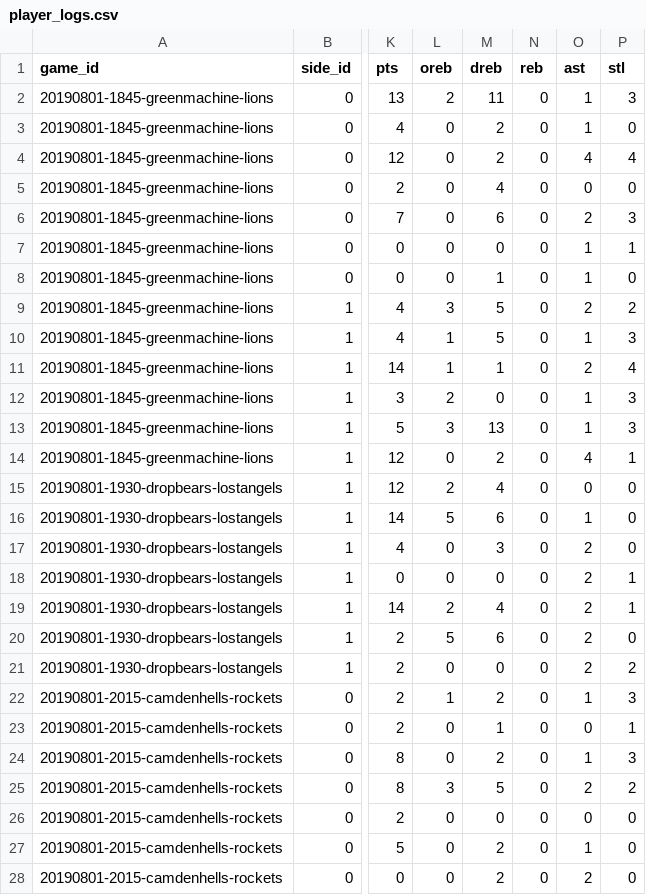
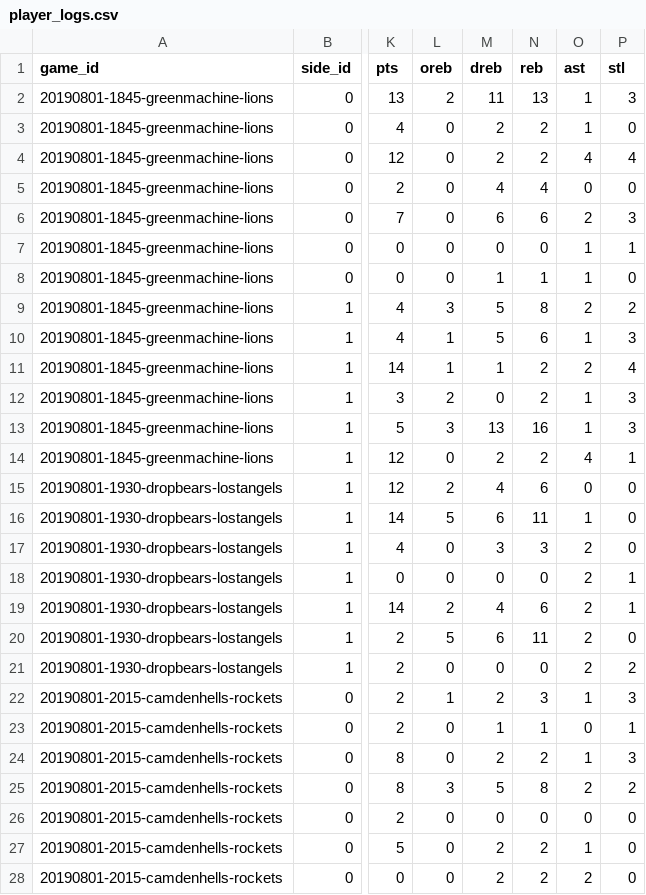
Before and after one commit to zilupe/thegame.report-data, a CSV file: reports/player_logs.csv, drawn as a sheet; only a part is shown, gaps mark what is left out; the diff covers the shown part only; the diff names each change by its address in the sheet, - before the commit and + after, or states it on an @@ line.

Commit message:
Fix rebounds issue - some sources didn't have the totals column, but I assumed they did!

```diff
--- a/reports/player_logs.csv
+++ b/reports/player_logs.csv
-N2 (reb): 0
+N2 (reb): 13
-N3:N4 (reb): 0
+N3:N4 (reb): 2
-N5 (reb): 0
+N5 (reb): 4
-N6 (reb): 0
+N6 (reb): 6
-N8 (reb): 0
+N8 (reb): 1
-N9 (reb): 0
+N9 (reb): 8
-N10 (reb): 0
+N10 (reb): 6
-N11:N12 (reb): 0
+N11:N12 (reb): 2
-N13 (reb): 0
+N13 (reb): 16
-N14 (reb): 0
+N14 (reb): 2
-N15 (reb): 0
+N15 (reb): 6
-N16 (reb): 0
+N16 (reb): 11
-N17 (reb): 0
+N17 (reb): 3
-N19 (reb): 0
+N19 (reb): 6
-N20 (reb): 0
+N20 (reb): 11
-N22 (reb): 0
+N22 (reb): 3
-N23 (reb): 0
+N23 (reb): 1
-N24 (reb): 0
+N24 (reb): 2
-N25 (reb): 0
+N25 (reb): 8
-N27:N28 (reb): 0
+N27:N28 (reb): 2
```
Also changed, not shown: 69 edited cells elsewhere in this file, 2 other files.
